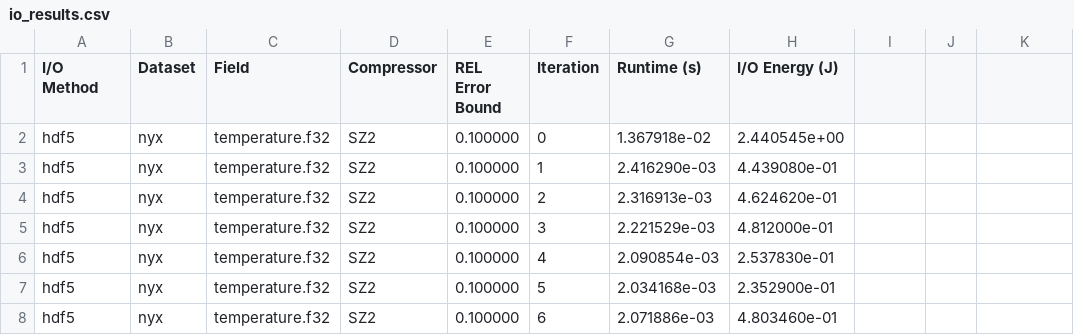
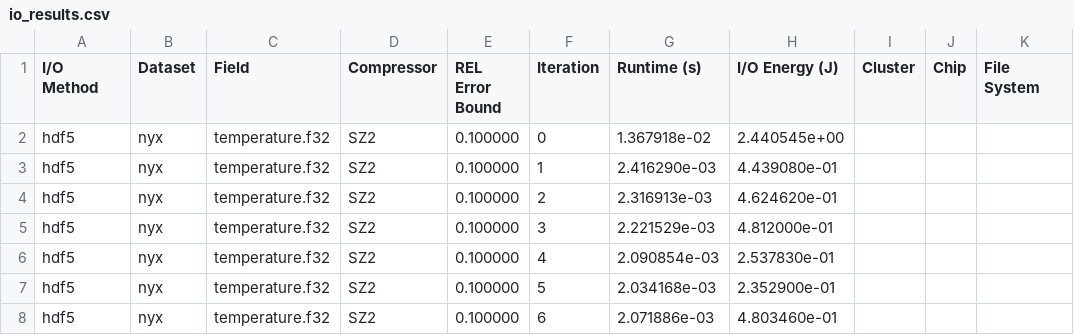
Before and after one commit to grantwilkins/compression-energy, a CSV file: analysis/io-test-calculation/io_results.csv, drawn as a sheet; only a part is shown.

Commit message:
szx io test

```diff
--- a/analysis/io-test-calculation/io_results.csv
+++ b/analysis/io-test-calculation/io_results.csv
@@ -1,2 +1,2 @@
-I/O Method,Dataset,Field,Compressor,REL Error Bound,Iteration,Runtime (s),I/O Energy (J)
+I/O Method,Dataset,Field,Compressor,REL Error Bound,Iteration,Runtime (s),I/O Energy (J),Cluster,Chip,File System
 hdf5,nyx,temperature.f32,SZ2,0.100000,0,1.367918e-02,2.440545e+00
```
Also changed, not shown: 3 other files.
